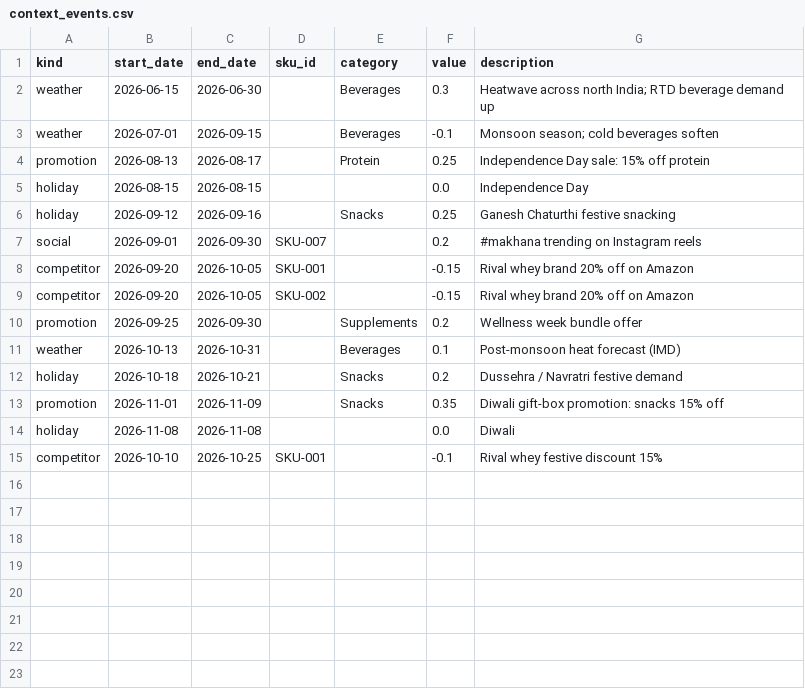
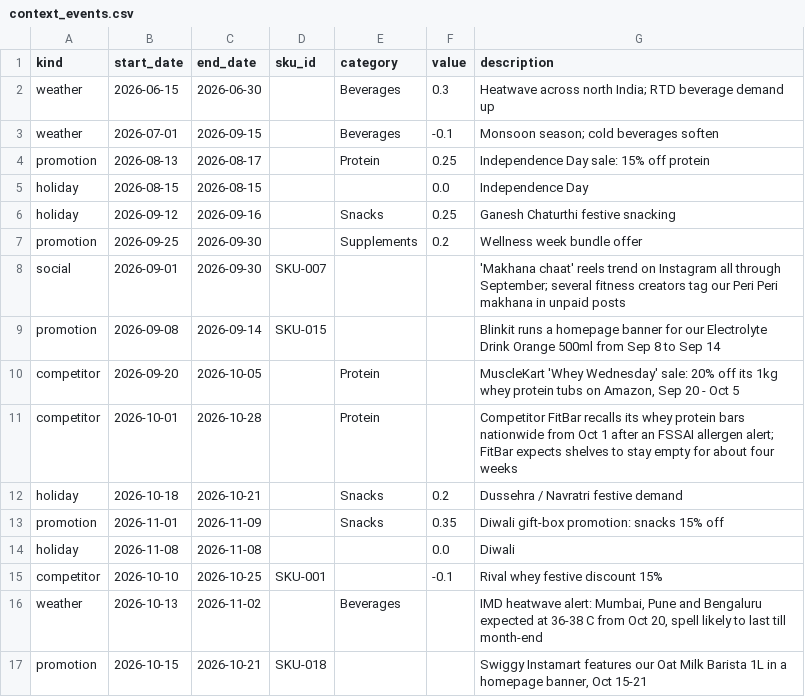
Before and after one commit to Xhahat/inventory-rescue, a CSV file: data/seed/context_events.csv, drawn as a sheet; removed rows and columns are numbered as before the commit, all else as after; the diff names each change by its address in the sheet, - before the commit and + after, or states it on an @@ line.

Commit message:
Plan options with staggered buys, text-only events, extraction eval and planning assistant
- Plan options: commit now, staggered buys (tranche 2 released to the weekly
  review), keep a reserve, lean budget. Paired comparison with weekly
  re-planning in calm and shock worlds, service-penalty and capital-cost
  metrics, scheduled lines in the PO export, option picker in the UI.
- Text-only context events that only the LLM can quantify; backtest now
  covers 25 SKUs incl. event SKUs and reports text-only series separately.
- Extraction evaluation on a 40-message labelled set with a keyword
  baseline and value-of-signals check; Inbox quality card.
- Planning assistant (#/assistant): tool-calling agent over ten read-only
  planner/simulator tools with a number checker and labelled fallback.
- README results refreshed on the new seed with caveats.

```diff
--- a/data/seed/context_events.csv
+++ b/data/seed/context_events.csv
-row 7: social | 2026-09-01 | 2026-09-30 | SKU-007 |  | 0.2 | #makhana trending on Instagram reels
-row 8: competitor | 2026-09-20 | 2026-10-05 | SKU-001 |  | -0.15 | Rival whey brand 20% off on Amazon
-row 9: competitor | 2026-09-20 | 2026-10-05 | SKU-002 |  | -0.15 | Rival whey brand 20% off on Amazon
-row 11: weather | 2026-10-13 | 2026-10-31 |  | Beverages | 0.1 | Post-monsoon heat forecast (IMD)
+row 8: social | 2026-09-01 | 2026-09-30 | SKU-007 |  |  | 'Makhana chaat' reels trend on Instagram all through September; several fitness creators tag our Peri Peri makhana in unpaid posts
+row 9: promotion | 2026-09-08 | 2026-09-14 | SKU-015 |  |  | Blinkit runs a homepage banner for our Electrolyte Drink Orange 500ml from Sep 8 to Sep 14
+row 10: competitor | 2026-09-20 | 2026-10-05 |  | Protein |  | MuscleKart 'Whey Wednesday' sale: 20% off its 1kg whey protein tubs on Amazon, Sep 20 - Oct 5
+row 11: competitor | 2026-10-01 | 2026-10-28 |  | Protein |  | Competitor FitBar recalls its whey protein bars nationwide from Oct 1 after an FSSAI allergen alert; FitBar expects shelves to stay empty for about four weeks
+row 16: weather | 2026-10-13 | 2026-11-02 |  | Beverages |  | IMD heatwave alert: Mumbai, Pune and Bengaluru expected at 36-38 C from Oct 20, spell likely to last till month-end
+row 17: promotion | 2026-10-15 | 2026-10-21 | SKU-018 |  |  | Swiggy Instamart features our Oat Milk Barista 1L in a homepage banner, Oct 15-21
```
Also changed, not shown: data/seed/evaluation_demand.csv, data/seed/receipts.csv, 43 other files.
